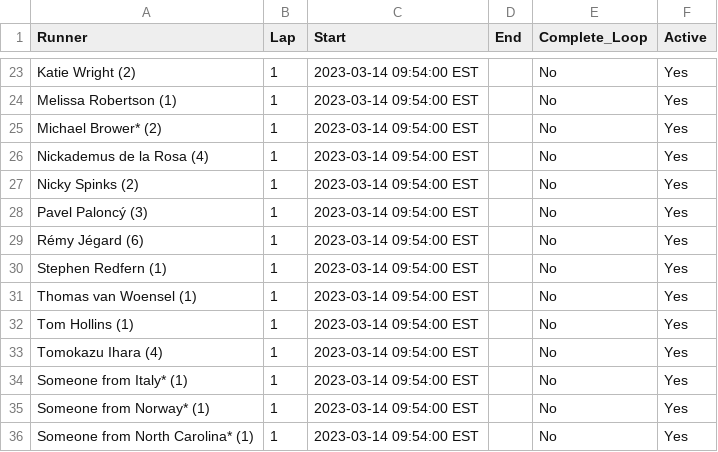
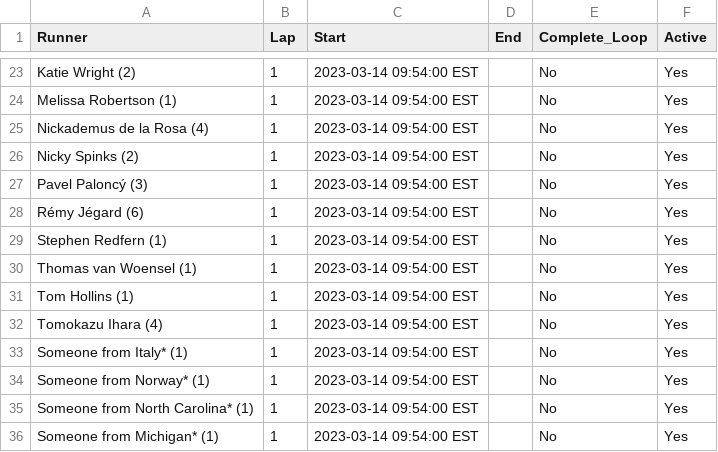
Before and after one commit to johnsug/barkley_plots, a CSV file: data/2023_results.csv, drawn as a sheet; only a part is shown, gaps mark what is left out.

Commit message:
Update 2023_results.csv

```diff
--- a/data/2023_results.csv
+++ b/data/2023_results.csv
@@ -24,3 +24,2 @@ Katie Wright (2),1,2023-03-14 09:54:00 EST,,No,Yes
 Melissa Robertson (1),1,2023-03-14 09:54:00 EST,,No,Yes
-Michael Brower* (2),1,2023-03-14 09:54:00 EST,,No,Yes
 Nickademus de la Rosa (4),1,2023-03-14 09:54:00 EST,,No,Yes
@@ -36 +35,2 @@ Someone from Norway* (1),1,2023-03-14 09:54:00 EST,,No,Yes
 Someone from North Carolina* (1),1,2023-03-14 09:54:00 EST,,No,Yes
+Someone from Michigan* (1),1,2023-03-14 09:54:00 EST,,No,Yes
```
